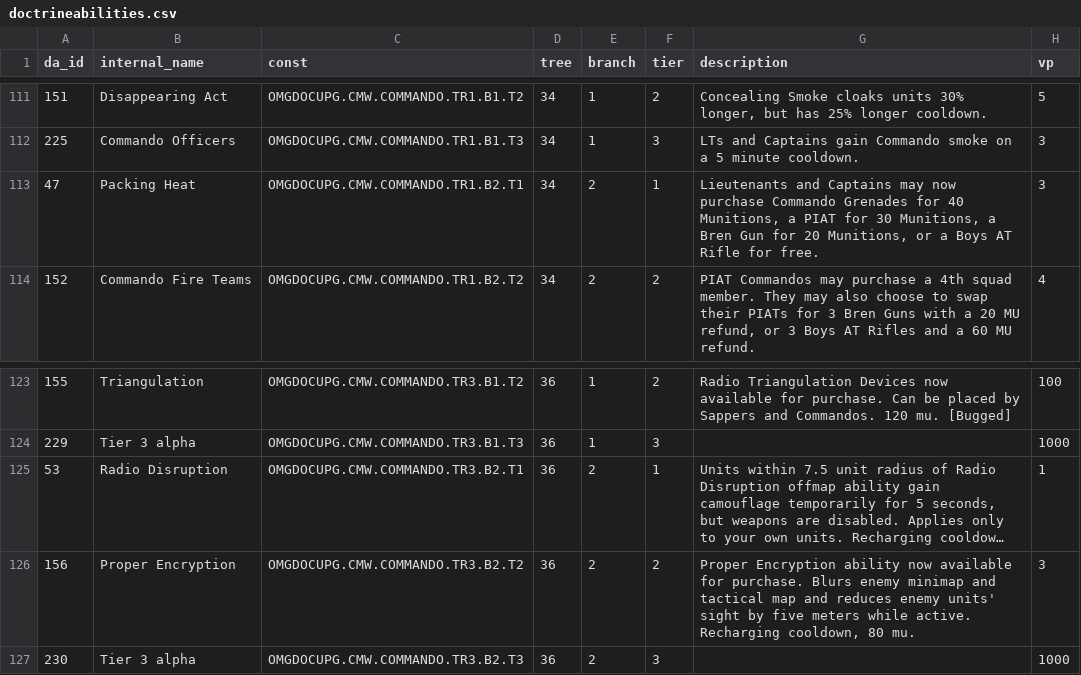
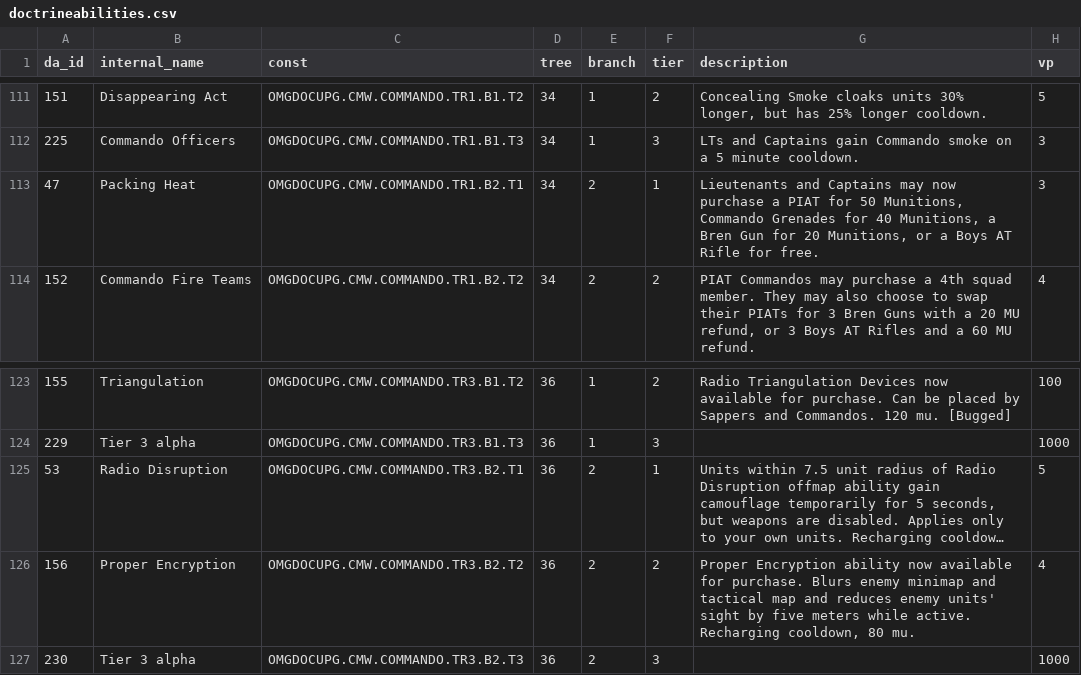
Before and after one commit to mma127/omg_rails, a CSV file: lib/assets/doctrineabilities.csv, drawn as a sheet; only a part is shown, gaps mark what is left out; long unchanged cells end in …; the diff names each change by its address in the sheet, - before the commit and + after, or states it on an @@ line.

```diff
--- a/lib/assets/doctrineabilities.csv
+++ b/lib/assets/doctrineabilities.csv
-G113 (description): …now purchase Commando Grenades for 40 Munitions, a PIAT for 30 Munitions, a…
+G113 (description): …now purchase a PIAT for 50 Munitions, Commando Grenades for 40 Munitions, a…
-H125 (vp): 1
+H125 (vp): 5
-H126 (vp): 3
+H126 (vp): 4
```
Also changed, not shown: lib/assets/enabled_upgrades_ame.csv, lib/assets/enabled_upgrades_cmw.csv, 5 other files.
